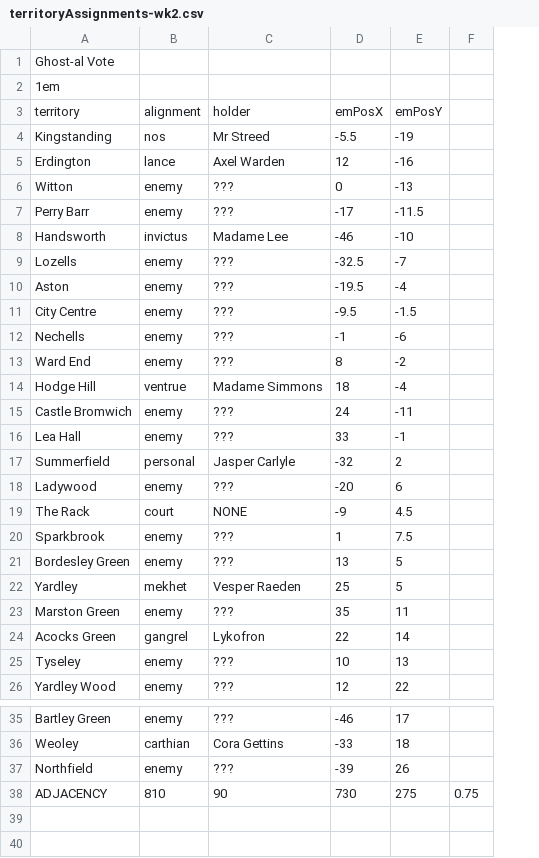
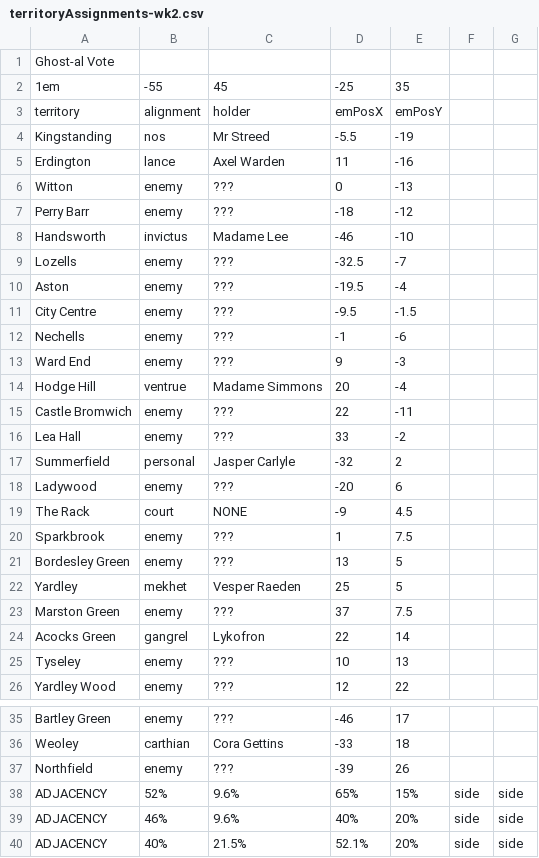
Before and after one commit to owlks4/territory-map-react, a CSV file: public/csv/y6/territoryAssignments-wk2.csv, drawn as a sheet; only a part is shown, gaps mark what is left out; removed rows and columns are numbered as before the commit, all else as after; the diff names each change by its address in the sheet, - before the commit and + after, or states it on an @@ line.

```diff
--- a/public/csv/y6/territoryAssignments-wk2.csv
+++ b/public/csv/y6/territoryAssignments-wk2.csv
-column F, row 38: 0.75
+column F, row 38: side
+column G, row 38: side
-B2: (empty)
+B2: -55
-C2: (empty)
+C2: 45
-D2: (empty)
+D2: -25
-E2: (empty)
+E2: 35
-D5: 12
+D5: 11
-D7: -17
+D7: -18
-E7: -11.5
+E7: -12
-D13: 8
+D13: 9
-E13: -2
+E13: -3
-D14: 18
+D14: 20
-D15: 24
+D15: 22
-E16: -1
+E16: -2
-D23: 35
+D23: 37
-E23: 11
+E23: 7.5
-B38: 810
+B38: 52%
-C38: 90
+C38: 9.6%
-D38: 730
+D38: 65%
-E38: 275
+E38: 15%
+row 39: ADJACENCY | 46% | 9.6% | 40% | 20% | side | side
+row 40: ADJACENCY | 40% | 21.5% | 52.1% | 20% | side | side
```
Also changed, not shown: public/csv/y6/territoryAssignments-wk1.csv, public/csv/y6/territoryAssignments-wk3.csv, 4 other files.
